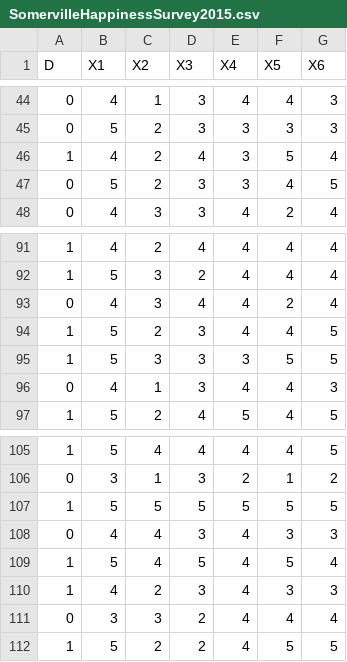
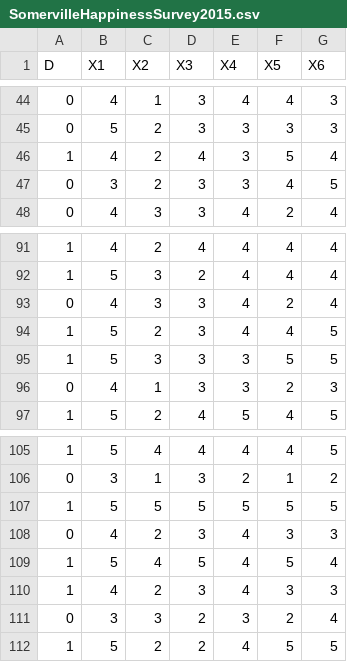
Before and after one commit to rodolfouchida/data-science-beginner-ex1, a CSV file: SomervilleHappinessSurvey2015.csv, drawn as a sheet; only a part is shown, gaps mark what is left out; the diff covers the shown part only; the diff names each change by its address in the sheet, - before the commit and + after, or states it on an @@ line.

```diff
--- a/SomervilleHappinessSurvey2015.csv
+++ b/SomervilleHappinessSurvey2015.csv
-B47 (X1): 5
+B47 (X1): 3
-D93 (X3): 4
+D93 (X3): 3
-E96 (X4): 4
+E96 (X4): 3
-F96 (X5): 4
+F96 (X5): 2
-C108 (X2): 4
+C108 (X2): 2
-E111 (X4): 4
+E111 (X4): 3
-F111 (X5): 4
+F111 (X5): 2
```
Also changed, not shown: 28 edited cells elsewhere in this file, 3 other files.
